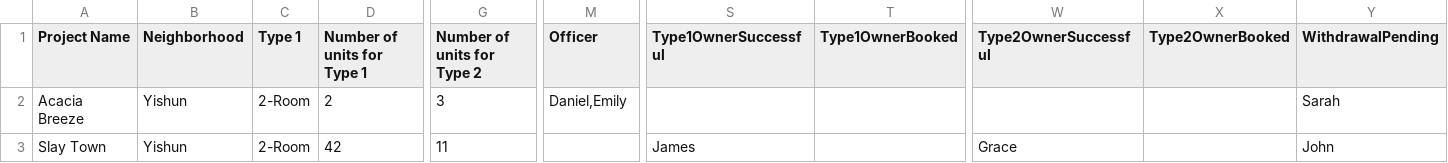
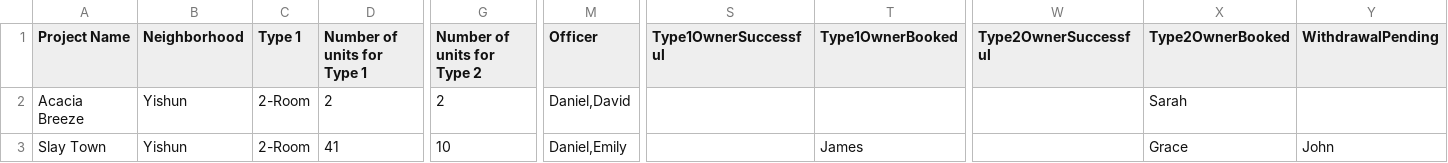
Before and after one commit to yitenglol/SDDA-grp3, a CSV file: SOLID/ProjectList.csv, drawn as a sheet; only a part is shown, gaps mark what is left out; the diff names each change by its address in the sheet, - before the commit and + after, or states it on an @@ line.

Commit message:
add Officer booking + receipt text file generation

```diff
--- a/SOLID/ProjectList.csv
+++ b/SOLID/ProjectList.csv
-G2 (Number of units for Type 2): 3
+G2 (Number of units for Type 2): 2
-M2 (Officer): Daniel,Emily
+M2 (Officer): Daniel,David
-X2 (Type2OwnerBooked): (empty)
+X2 (Type2OwnerBooked): Sarah
-Y2 (WithdrawalPending): Sarah
+Y2 (WithdrawalPending): (empty)
-D3 (Number of units for Type 1): 42
+D3 (Number of units for Type 1): 41
-G3 (Number of units for Type 2): 11
+G3 (Number of units for Type 2): 10
-M3 (Officer): (empty)
+M3 (Officer): Daniel,Emily
-S3 (Type1OwnerSuccessful): James
+S3 (Type1OwnerSuccessful): (empty)
-T3 (Type1OwnerBooked): (empty)
+T3 (Type1OwnerBooked): James
-W3 (Type2OwnerSuccessful): Grace
+W3 (Type2OwnerSuccessful): (empty)
-X3 (Type2OwnerBooked): (empty)
+X3 (Type2OwnerBooked): Grace
```
Also changed, not shown: 18 other files.
